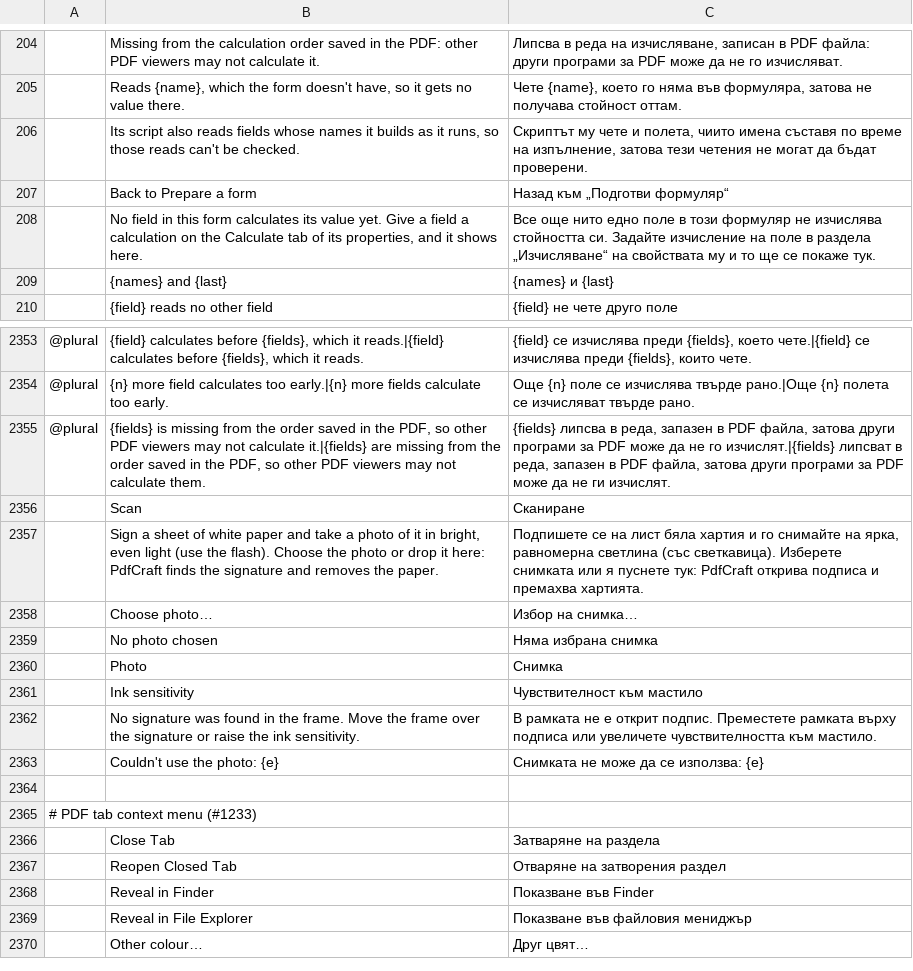
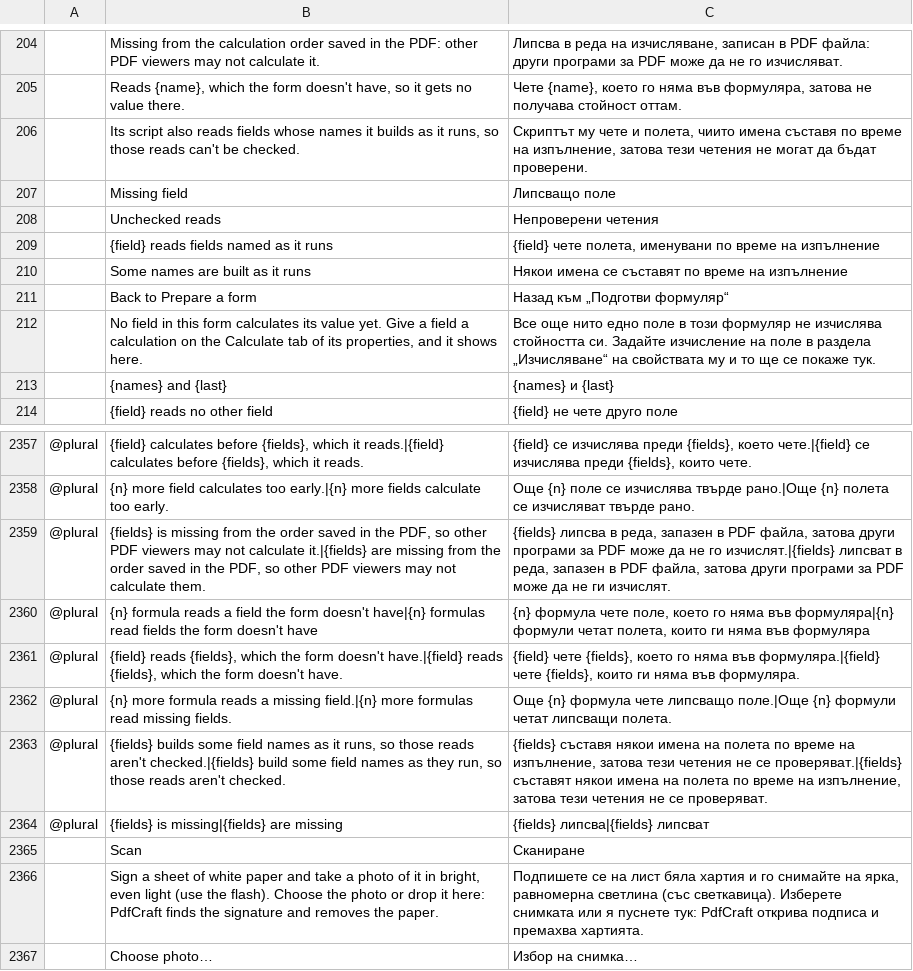
Before and after one commit to Piohrun/pdfcraft, a TSV file: crates/ui-egui/src/i18n/bg.tsv, drawn as a sheet; only a part is shown, gaps mark what is left out; the shorter side is filled out with more unchanged rows; the diff names each change by its address in the sheet, - before the commit and + after, or states it on an @@ line.

```diff
--- a/crates/ui-egui/src/i18n/bg.tsv
+++ b/crates/ui-egui/src/i18n/bg.tsv
+row 207:  | Missing field | Липсващо поле
+row 208:  | Unchecked reads | Непроверени четения
+row 209:  | {field} reads fields named as it runs | {field} чете полета, именувани по време на изпълнение
+row 210:  | Some names are built as it runs | Някои имена се съставят по време на изпълнение
+row 2360: @plural | {n} formula reads a field the form doesn't have|{n} formulas read fields the form doesn't have | {n} формула чете поле, което го няма във формуляра|{n} формули четат полета, които ги няма във формуляра
+row 2361: @plural | {field} reads {fields}, which the form doesn't have.|{field} reads {fields}, which the form doesn't have. | {field} чете {fields}, което го няма във формуляра.|{field} чете {fields}, които ги няма във формуляра.
+row 2362: @plural | {n} more formula reads a missing field.|{n} more formulas read missing fields. | Още {n} формула чете липсващо поле.|Още {n} формули четат липсващи полета.
+row 2363: @plural | {fields} builds some field names as it runs, so those reads aren't checked.|{fields} build some field names as they run, so those reads aren't checked. | {fields} съставя някои имена на полета по време на изпълнение, затова тези четения не се проверяват.|{fields} съставят някои имена на полета по време на изпълнение, затова тези четения не се проверяват.
+row 2364: @plural | {fields} is missing|{fields} are missing | {fields} липсва|{fields} липсват
```
Also changed, not shown: crates/ui-egui/src/i18n/ar.tsv, crates/ui-egui/src/i18n/el.tsv, 31 other files.
